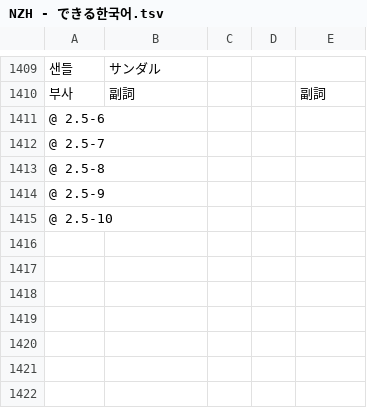
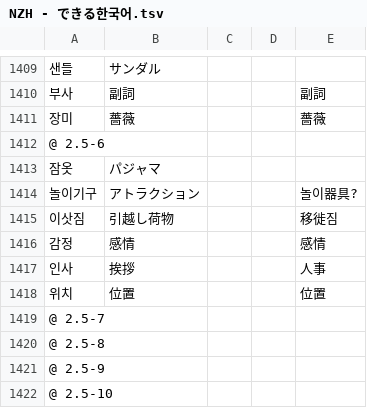
Before and after one commit to jdwebdev/NZH, a TSV file: tsv/NZH - できる한국어.tsv, drawn as a sheet; only a part is shown, gaps mark what is left out; the diff names each change by its address in the sheet, - before the commit and + after, or states it on an @@ line.

Commit message:
MAJ

```diff
--- a/tsv/NZH - できる한국어.tsv
+++ b/tsv/NZH - できる한국어.tsv
+row 1411: 장미 | 薔薇 |  |  | 薔薇
+row 1413: 잠옷 | パジャマ
+row 1414: 놀이기구 | アトラクション |  |  | 놀이器具?
+row 1415: 이삿짐 | 引越し荷物 |  |  | 移徙짐
+row 1416: 감정 | 感情 |  |  | 感情
+row 1417: 인사 | 挨拶 |  |  | 人事
+row 1418: 위치 | 位置 |  |  | 位置
```
